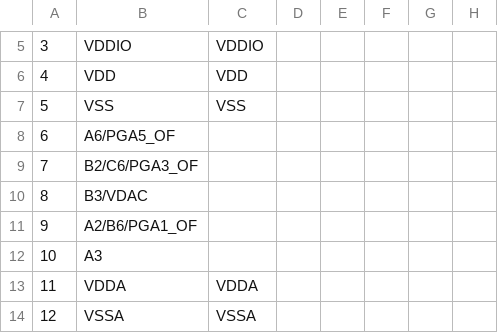
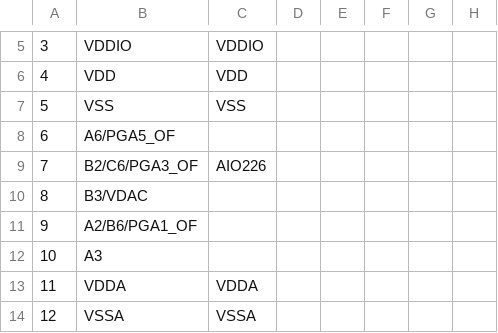
Before and after one commit to linwuyen/Embedded_Test_Environment, a CSV file: ADC_ePWM_trigger/CPU1_RAM/syscfg/pinmux.csv, drawn as a sheet; only a part is shown, gaps mark what is left out; the diff names each change by its address in the sheet, - before the commit and + after, or states it on an @@ line.

```diff
--- a/ADC_ePWM_trigger/CPU1_RAM/syscfg/pinmux.csv
+++ b/ADC_ePWM_trigger/CPU1_RAM/syscfg/pinmux.csv
-C9: (empty)
+C9: AIO226
```
Also changed, not shown: 12 other files.
